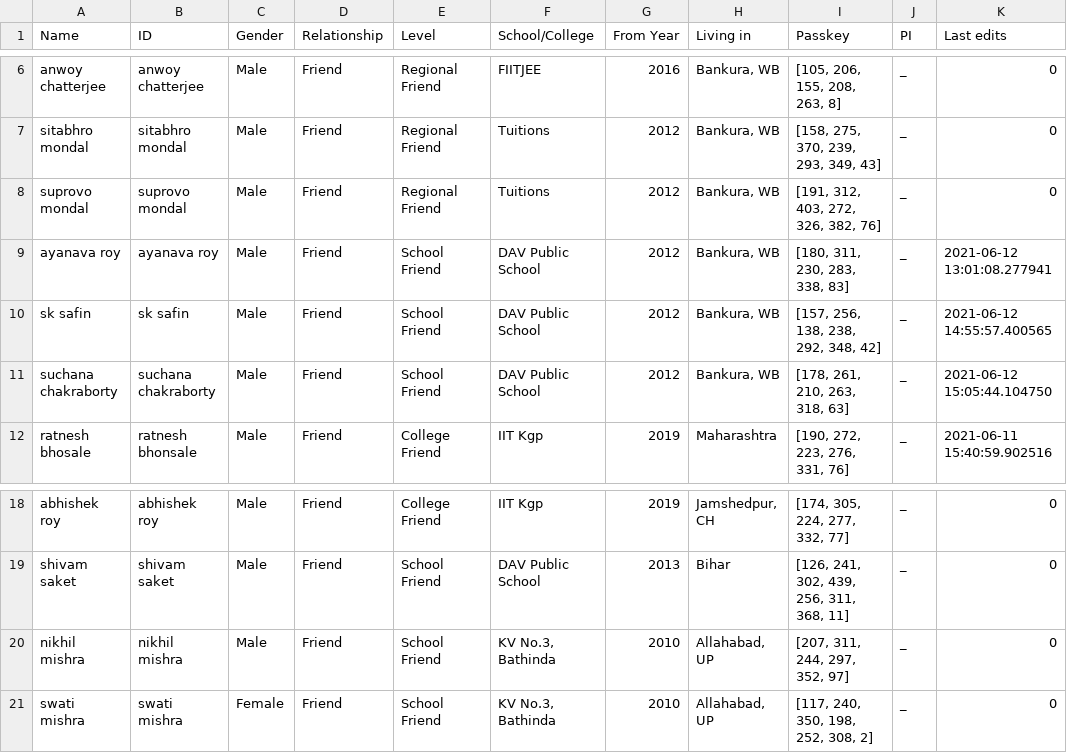
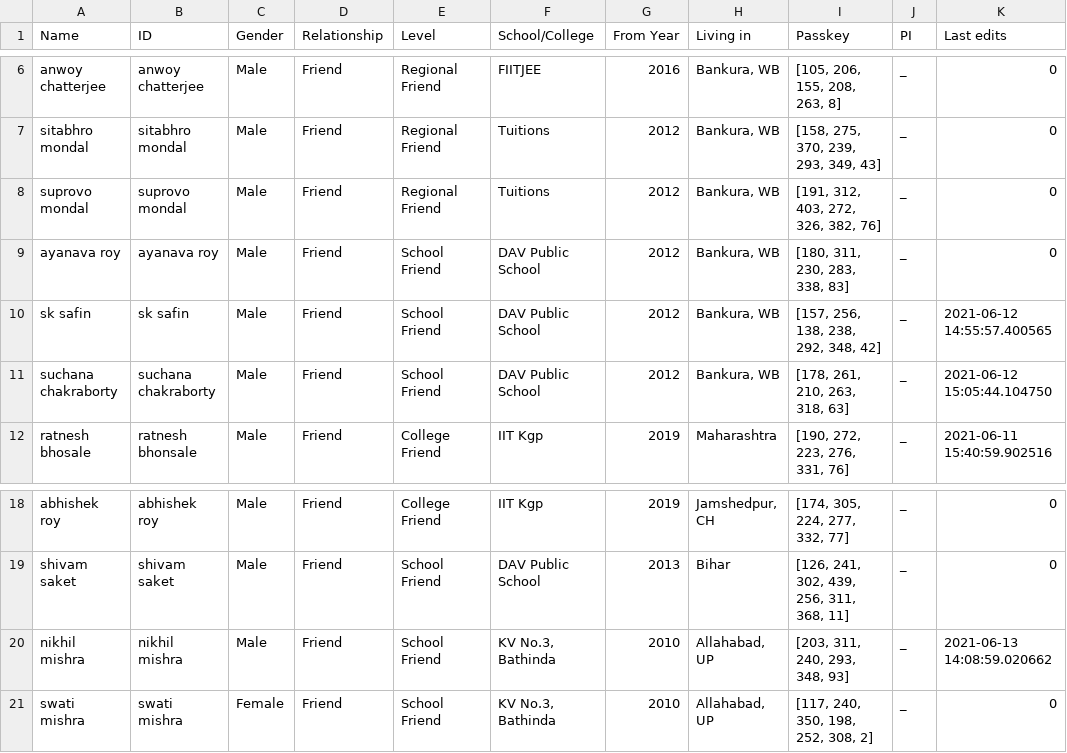
Before and after one commit to Gituhin/Friends-Data, a CSV file: database.csv, drawn as a sheet; only a part is shown, gaps mark what is left out.

Commit message:
Commit by Users

```diff
--- a/database.csv
+++ b/database.csv
@@ -8,3 +8,3 @@ sitabhro mondal,sitabhro mondal,Male,Friend,Regional Friend,Tuitions,2012,"Banku
 suprovo mondal,suprovo mondal,Male,Friend,Regional Friend,Tuitions,2012,"Bankura, WB","[191, 312, 403, 272, 326, 382, 76]",_,0
-ayanava roy,ayanava roy,Male,Friend,School Friend,DAV Public School,2012,"Bankura, WB","[180, 311, 230, 283, 338, 83]",_,2021-06-12 13:01:08.277941
+ayanava roy,ayanava roy,Male,Friend,School Friend,DAV Public School,2012,"Bankura, WB","[180, 311, 230, 283, 338, 83]",_,0
 sk safin,sk safin,Male,Friend,School Friend,DAV Public School,2012,"Bankura, WB","[157, 256, 138, 238, 292, 348, 42]",_,2021-06-12 14:55:57.400565
@@ -19,3 +19,3 @@ abhishek roy,abhishek roy,Male,Friend,College Friend,IIT Kgp,2019,"Jamshedpur, C
 shivam saket,shivam saket,Male,Friend,School Friend,DAV Public School,2013,Bihar,"[126, 241, 302, 439, 256, 311, 368, 11]",_,0
-nikhil mishra,nikhil mishra,Male,Friend,School Friend,"KV No.3, Bathinda",2010,"Allahabad, UP","[207, 311, 244, 297, 352, 97]",_,0
+nikhil mishra,nikhil mishra,Male,Friend,School Friend,"KV No.3, Bathinda",2010,"Allahabad, UP","[203, 311, 240, 293, 348, 93]",_,2021-06-13 14:08:59.020662
 swati mishra,swati mishra,Female,Friend,School Friend,"KV No.3, Bathinda",2010,"Allahabad, UP","[117, 240, 350, 198, 252, 308, 2]",_,0
```
